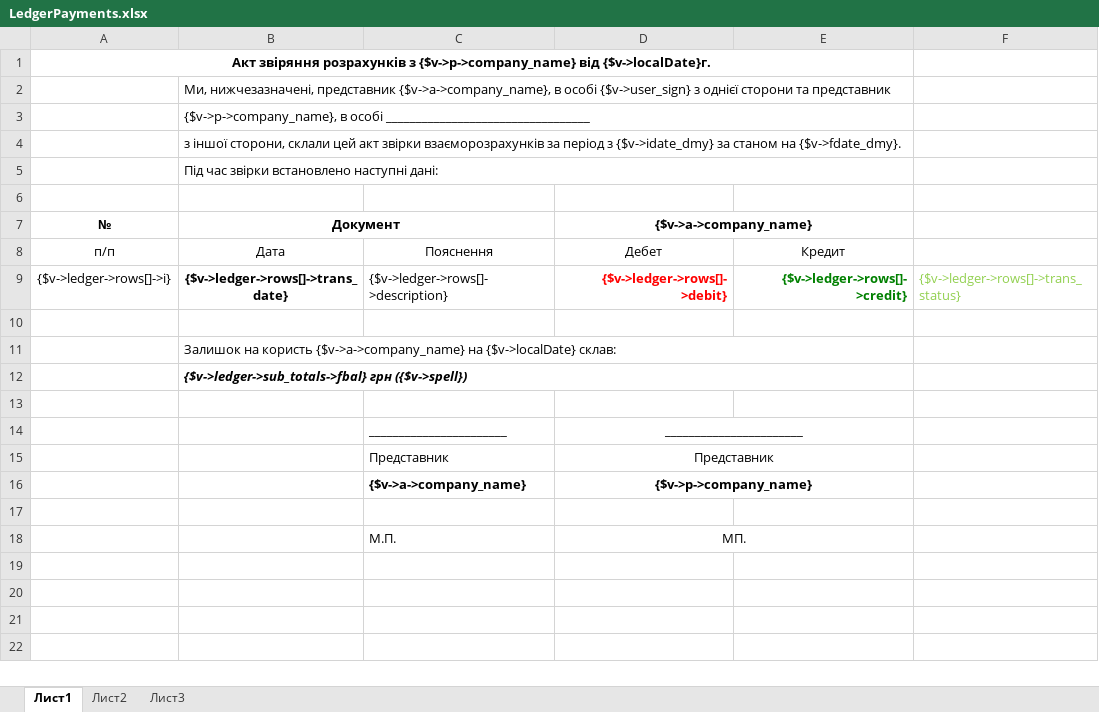
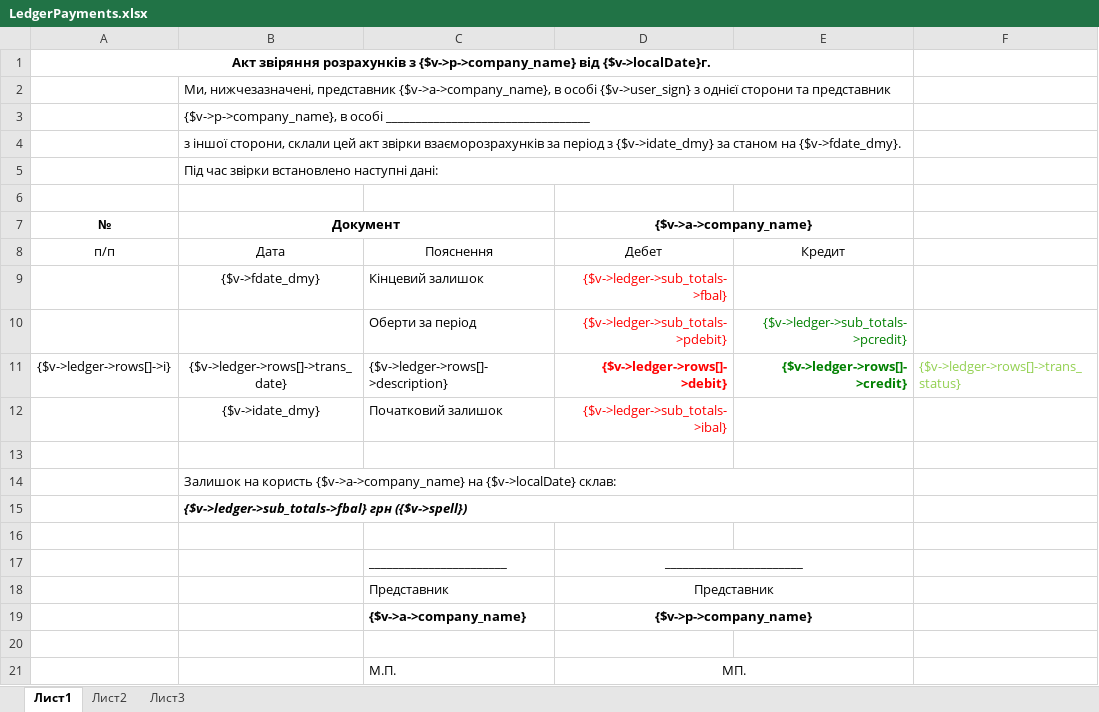
Before and after one commit to IP-CAM/isell3, an Excel workbook: application/views/rpt/ua/LedgerPayments.xlsx, sheet Лист1, drawn as a sheet; values as stored, in another font and other column widths than the file's, no borders; conditional formats not drawn; addresses are those after the commit; the diff names each change by its address in the sheet, - before the commit and + after, or states it on an @@ line.

```diff
--- a/application/views/rpt/ua/LedgerPayments.xlsx (sheet Лист1)
+++ b/application/views/rpt/ua/LedgerPayments.xlsx (sheet Лист1)
+row 9:  | {$v->fdate_dmy} | Кінцевий залишок | {$v->ledger->sub_totals->fbal}
+row 10:  |  | Оберти за період | {$v->ledger->sub_totals->pdebit} | {$v->ledger->sub_totals->pcredit}
-B11 bold: on
+B11 bold: off
+row 12:  | {$v->idate_dmy} | Початковий залишок | {$v->ledger->sub_totals->ibal}
```
Also changed, not shown: 2 other files.
